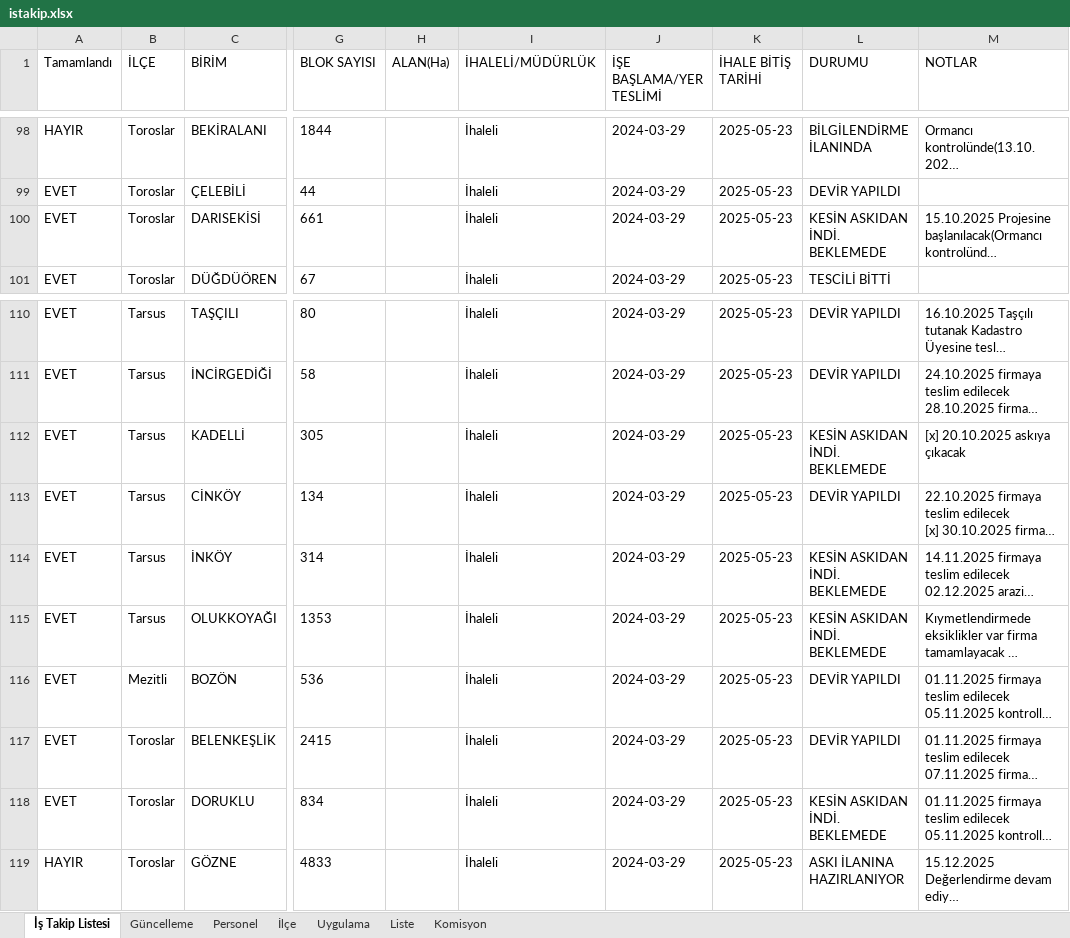
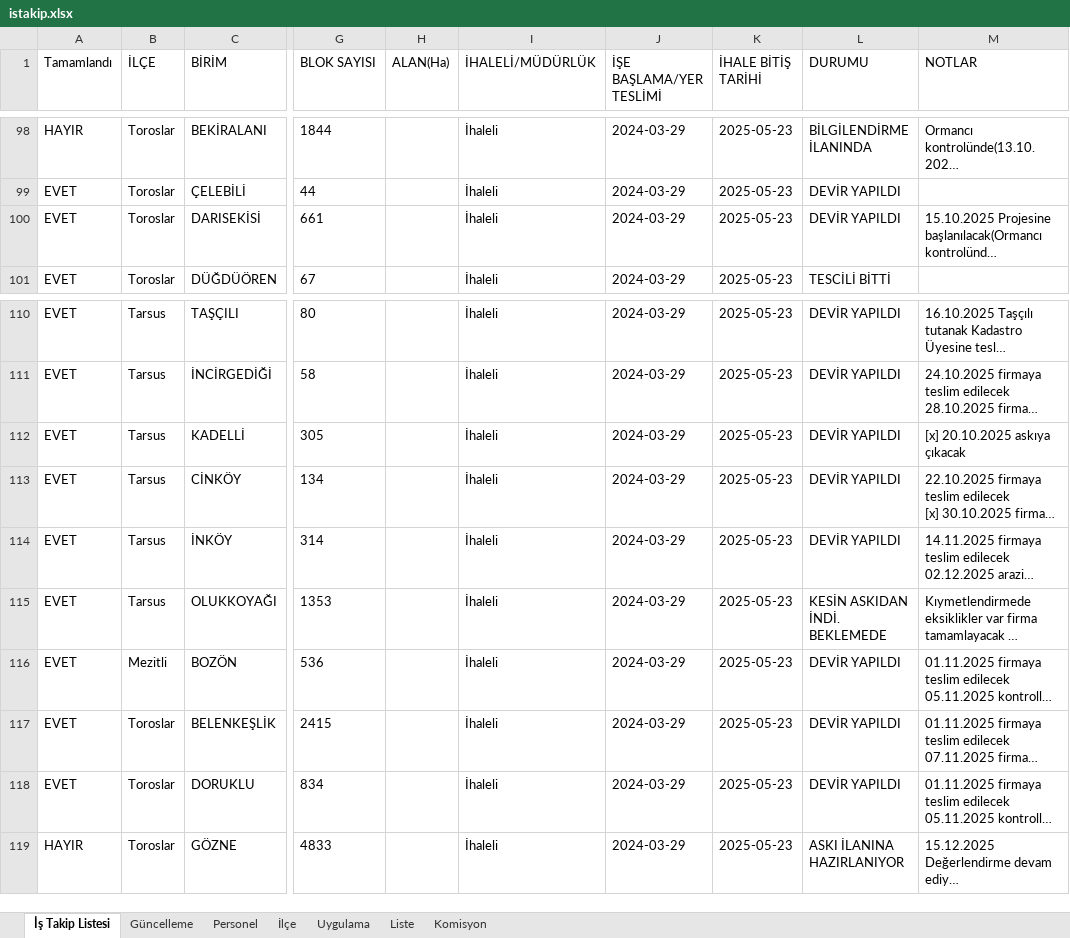
Before and after one commit to gokhangeo/ihale, an Excel workbook: istakip.xlsx, sheet İş Takip Listesi, drawn as a sheet; only a part is shown, gaps mark what is left out; long unchanged cells end in …; values as stored, in another font and other column widths than the file's, no borders; the diff names each change by its address in the sheet, - before the commit and + after, or states it on an @@ line.

Commit message:
İş Takip Güncellemesi - 20.07.2026 11:24:43

```diff
--- a/istakip.xlsx (sheet İş Takip Listesi)
+++ b/istakip.xlsx (sheet İş Takip Listesi)
-L100 (DURUMU): KESİN ASKIDAN İNDİ. BEKLEMEDE
+L100 (DURUMU): DEVİR YAPILDI
-L112 (DURUMU): KESİN ASKIDAN İNDİ. BEKLEMEDE
+L112 (DURUMU): DEVİR YAPILDI
-L114 (DURUMU): KESİN ASKIDAN İNDİ. BEKLEMEDE
+L114 (DURUMU): DEVİR YAPILDI
-L118 (DURUMU): KESİN ASKIDAN İNDİ. BEKLEMEDE
+L118 (DURUMU): DEVİR YAPILDI
```
